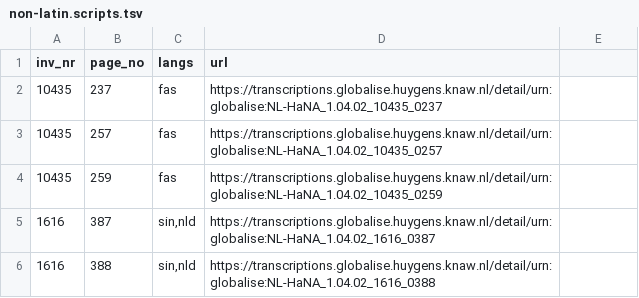
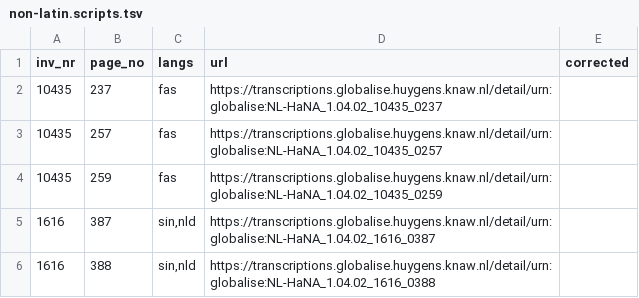
Before and after one commit to globalise-huygens/language-identification-data, a TSV file: non-latin-script-pages/non-latin.scripts.tsv, drawn as a sheet; only a part is shown.

Commit message:
Renamed, merged non-latin script languages

```diff
--- a/non-latin-script-pages/non-latin.scripts.tsv
+++ b/non-latin-script-pages/non-latin.scripts.tsv
@@ -1,2 +1,2 @@
-inv_nr	page_no	langs	url
+inv_nr	page_no	langs	url	corrected
 10435	237	fas	https://transcriptions.globalise.huygens.knaw.nl/detail/urn:globalise:NL-HaNA_1.04.02_10435_0237
```
Also changed, not shown: 2 other files.
